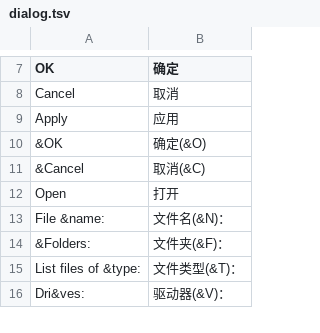
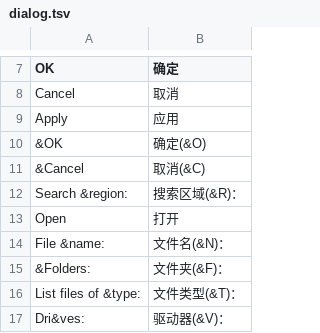
Before and after one commit to CarterLi/vba-rr-modernized, a TSV file: src/win32/lang/chs/dialog.tsv, drawn as a sheet; only a part is shown, gaps mark what is left out; the diff names each change by its address in the sheet, - before the commit and + after, or states it on an @@ line.

```diff
--- a/src/win32/lang/chs/dialog.tsv
+++ b/src/win32/lang/chs/dialog.tsv
+row 12: Search &region: | 搜索区域(&R)：
```
Also changed, not shown: src/win32/lang/chs/strings.tsv, 5 other files.
